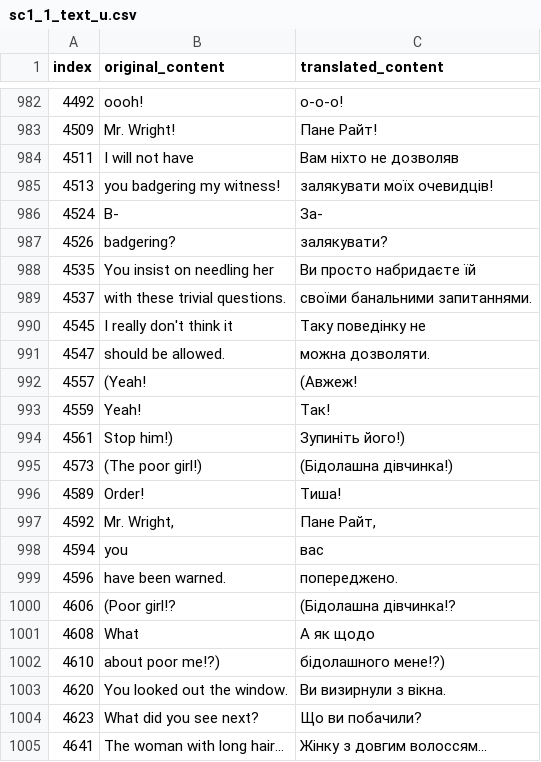
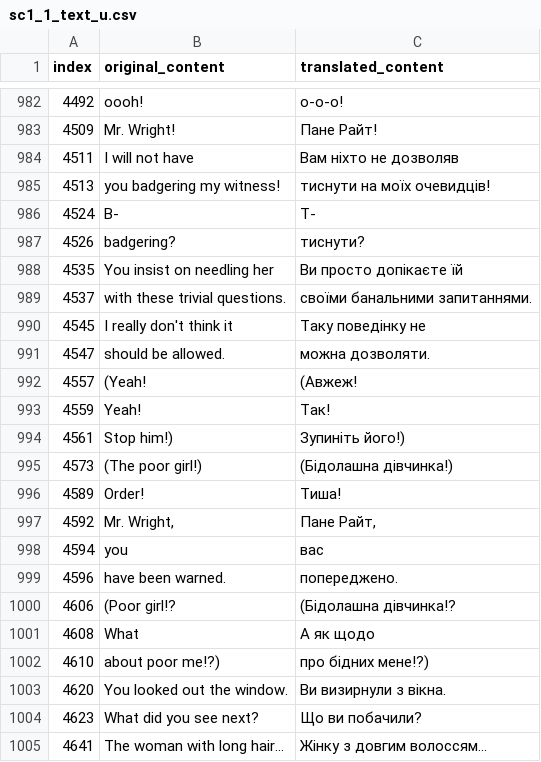
Before and after one commit to magends/ace-attorney-ukrainian, a CSV file: uk/sc1_1_text_u.csv, drawn as a sheet; only a part is shown, gaps mark what is left out.

Commit message:
New translations sc1_1_text_u.csv (Ukrainian)
[ci skip]

```diff
--- a/uk/sc1_1_text_u.csv
+++ b/uk/sc1_1_text_u.csv
@@ -984,6 +984,6 @@
 "4511"," I will not have"," Вам ніхто не дозволяв"
-"4513","you badgering my witness!","залякувати моїх очевидців!"
-"4524","B-","За-"
-"4526","badgering?","залякувати?"
-"4535","You insist on needling her","Ви просто набридаєте їй"
+"4513","you badgering my witness!","тиснути на моїх очевидців!"
+"4524","B-","Т-"
+"4526","badgering?","тиснути?"
+"4535","You insist on needling her","Ви просто допікаєте їй"
 "4537","with these trivial questions.","своїми банальними запитаннями."
@@ -1001,3 +1001,3 @@
 "4608"," What"," А як щодо"
-"4610","about poor me!?)","бідолашного мене!?)"
+"4610","about poor me!?)","про бідних мене!?)"
 "4620","You looked out the window.","Ви визирнули з вікна."
```
